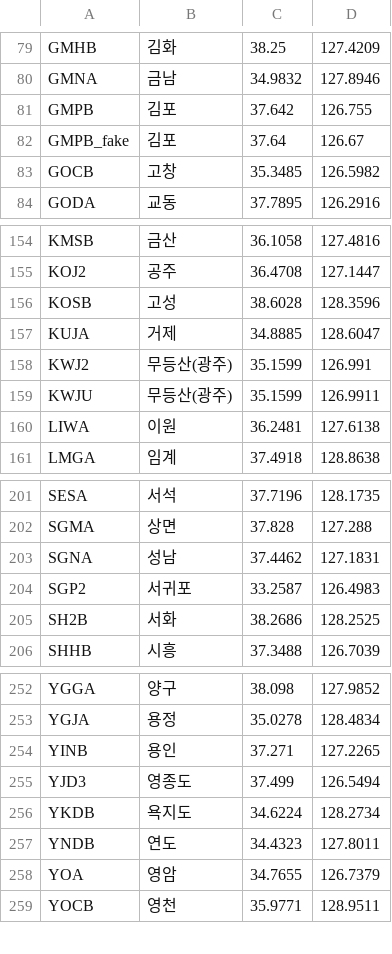
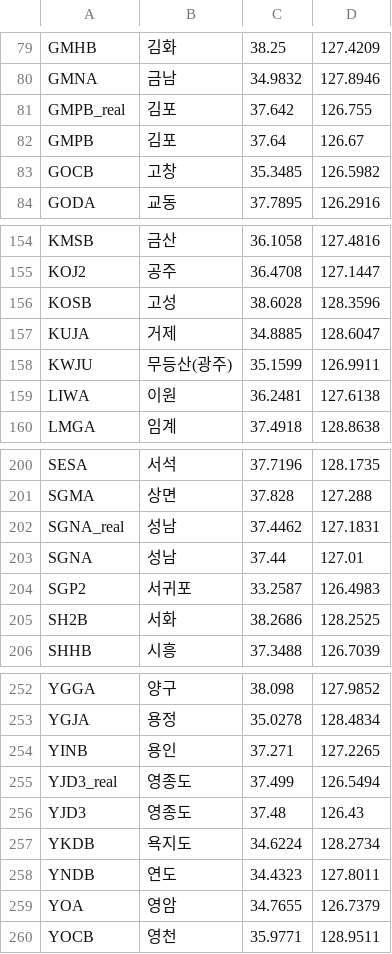
Before and after one commit to NeuroWhAI/PewsClient, a CSV file: Resources/stations.csv, drawn as a sheet; only a part is shown, gaps mark what is left out.

Commit message:
Fix wrong station data

```diff
--- a/Resources/stations.csv
+++ b/Resources/stations.csv
@@ -80,4 +80,4 @@ GMHB,김화,38.25,127.4209
 GMNA,금남,34.9832,127.8946
-GMPB,김포,37.642,126.755
-GMPB_fake,김포,37.64,126.67
+GMPB_real,김포,37.642,126.755
+GMPB,김포,37.64,126.67
 GOCB,고창,35.3485,126.5982
@@ -157,3 +157,2 @@ KOSB,고성,38.6028,128.3596
 KUJA,거제,34.8885,128.6047
-KWJ2,무등산(광주),35.1599,126.991
 KWJU,무등산(광주),35.1599,126.9911
@@ -202,3 +201,4 @@ SESA,서석,37.7196,128.1735
 SGMA,상면,37.828,127.288
-SGNA,성남,37.4462,127.1831
+SGNA_real,성남,37.4462,127.1831
+SGNA,성남,37.44,127.01
 SGP2,서귀포,33.2587,126.4983
@@ -254,3 +254,4 @@ YGJA,용정,35.0278,128.4834
 YINB,용인,37.271,127.2265
-YJD3,영종도,37.499,126.5494
+YJD3_real,영종도,37.499,126.5494
+YJD3,영종도,37.48,126.43
 YKDB,욕지도,34.6224,128.2734
```
Also changed, not shown: 1 other file.
